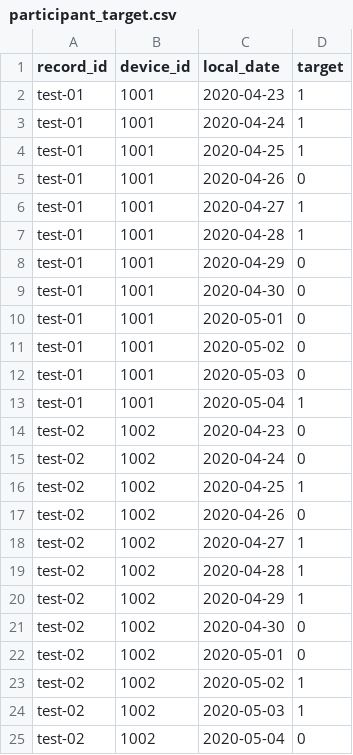
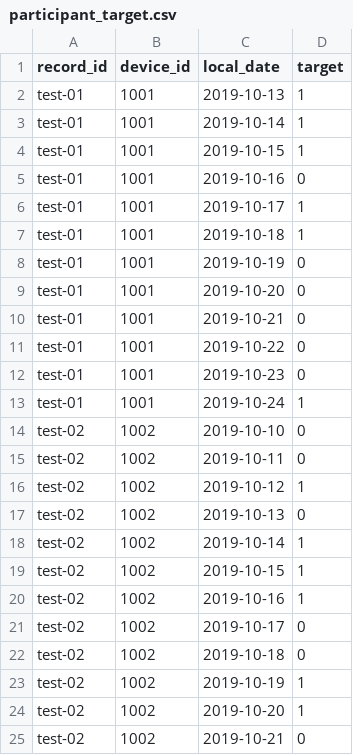
Before and after one commit to reyvababtista/rapids_raps, a CSV file: data/external/raps_workflow/participant_target.csv, drawn as a sheet.

Commit message:
fix: adjust target data

```diff
--- a/data/external/raps_workflow/participant_target.csv
+++ b/data/external/raps_workflow/participant_target.csv
@@ -1,25 +1,25 @@
 "record_id","device_id","local_date","target"
-"test-01","1001","2020-04-23",1
-"test-01","1001","2020-04-24",1
-"test-01","1001","2020-04-25",1
-"test-01","1001","2020-04-26",0
-"test-01","1001","2020-04-27",1
-"test-01","1001","2020-04-28",1
-"test-01","1001","2020-04-29",0
-"test-01","1001","2020-04-30",0
-"test-01","1001","2020-05-01",0
-"test-01","1001","2020-05-02",0
-"test-01","1001","2020-05-03",0
-"test-01","1001","2020-05-04",1
-"test-02","1002","2020-04-23",0
-"test-02","1002","2020-04-24",0
-"test-02","1002","2020-04-25",1
-"test-02","1002","2020-04-26",0
-"test-02","1002","2020-04-27",1
-"test-02","1002","2020-04-28",1
-"test-02","1002","2020-04-29",1
-"test-02","1002","2020-04-30",0
-"test-02","1002","2020-05-01",0
-"test-02","1002","2020-05-02",1
-"test-02","1002","2020-05-03",1
-"test-02","1002","2020-05-04",0
+"test-01","1001","2019-10-13",1
+"test-01","1001","2019-10-14",1
+"test-01","1001","2019-10-15",1
+"test-01","1001","2019-10-16",0
+"test-01","1001","2019-10-17",1
+"test-01","1001","2019-10-18",1
+"test-01","1001","2019-10-19",0
+"test-01","1001","2019-10-20",0
+"test-01","1001","2019-10-21",0
+"test-01","1001","2019-10-22",0
+"test-01","1001","2019-10-23",0
+"test-01","1001","2019-10-24",1
+"test-02","1002","2019-10-10",0
+"test-02","1002","2019-10-11",0
+"test-02","1002","2019-10-12",1
+"test-02","1002","2019-10-13",0
+"test-02","1002","2019-10-14",1
+"test-02","1002","2019-10-15",1
+"test-02","1002","2019-10-16",1
+"test-02","1002","2019-10-17",0
+"test-02","1002","2019-10-18",0
+"test-02","1002","2019-10-19",1
+"test-02","1002","2019-10-20",1
+"test-02","1002","2019-10-21",0
```
Also changed, not shown: 1 other file.
